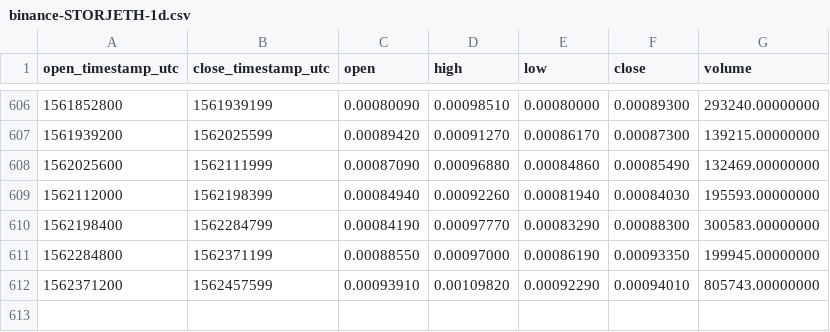
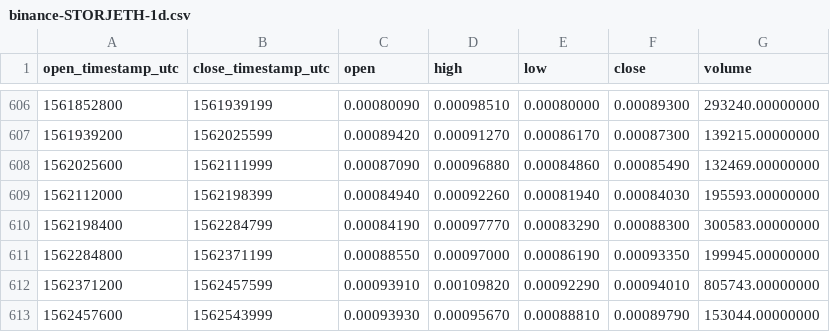
Before and after one commit to cryptobigbro/binance-STORJETH, a CSV file: binance-STORJETH-1d.csv, drawn as a sheet; only a part is shown, gaps mark what is left out.

Commit message:
Update OHLCV data.

```diff
--- a/binance-STORJETH-1d.csv
+++ b/binance-STORJETH-1d.csv
@@ -612 +612,2 @@ open_timestamp_utc,close_timestamp_utc,open,high,low,close,volume
 1562371200,1562457599,0.00093910,0.00109820,0.00092290,0.00094010,805743.00000000
+1562457600,1562543999,0.00093930,0.00095670,0.00088810,0.00089790,153044.00000000
```
Also changed, not shown: 1 other file.
